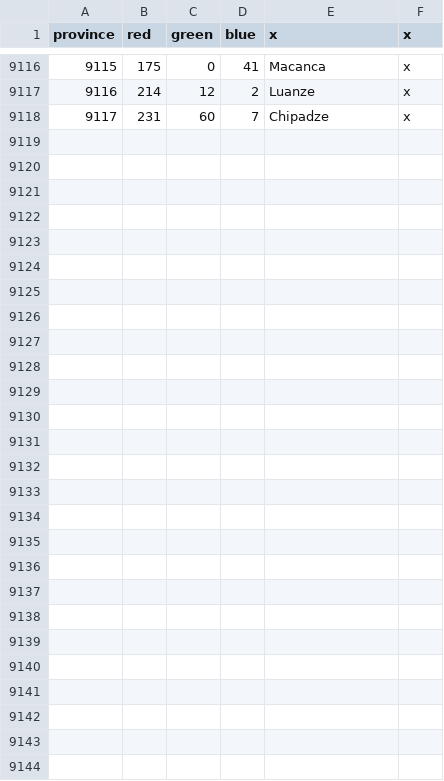
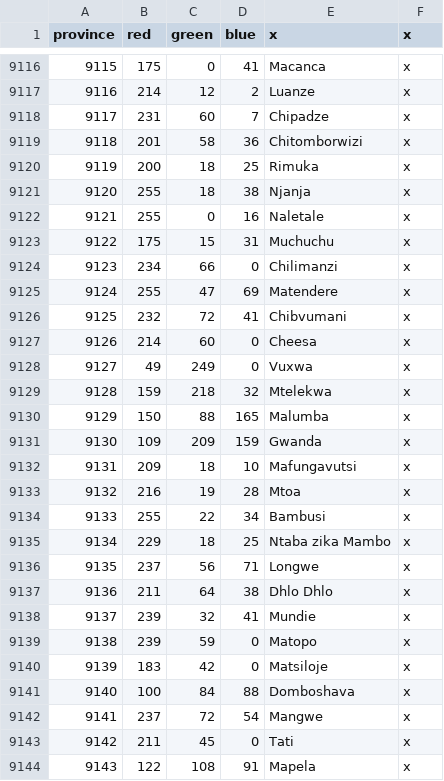
Before and after one commit to LeRoi6/Africa-Universalis-Modding-Community, a CSV file: map/definition.csv, drawn as a sheet; only a part is shown, gaps mark what is left out.

```diff
--- a/map/definition.csv
+++ b/map/definition.csv
@@ -9118 +9118,27 @@ province;red;green;blue;x;x
 9117;231;60;7;Chipadze;x
+9118;201;58;36;Chitomborwizi;x
+9119;200;18;25;Rimuka;x
+9120;255;18;38;Njanja;x
+9121;255;0;16;Naletale;x
+9122;175;15;31;Muchuchu;x
+9123;234;66;0;Chilimanzi;x
+9124;255;47;69;Matendere;x
+9125;232;72;41;Chibvumani;x
+9126;214;60;0;Cheesa;x
+9127;49;249;0;Vuxwa;x
+9128;159;218;32;Mtelekwa;x
+9129;150;88;165;Malumba;x
+9130;109;209;159;Gwanda;x
+9131;209;18;10;Mafungavutsi;x
+9132;216;19;28;Mtoa;x
+9133;255;22;34;Bambusi;x
+9134;229;18;25;Ntaba zika Mambo;x
+9135;237;56;71;Longwe;x
+9136;211;64;38;Dhlo Dhlo;x
+9137;239;32;41;Mundie;x
+9138;239;59;0;Matopo;x
+9139;183;42;0;Matsiloje;x
+9140;100;84;88;Domboshava;x
+9141;237;72;54;Mangwe;x
+9142;211;45;0;Tati;x
+9143;122;108;91;Mapela;x
```
Also changed, not shown: 2 other files.
